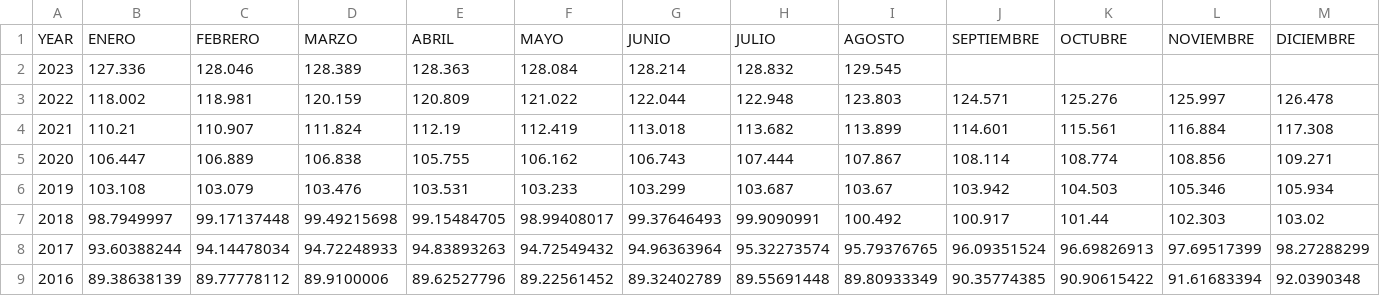
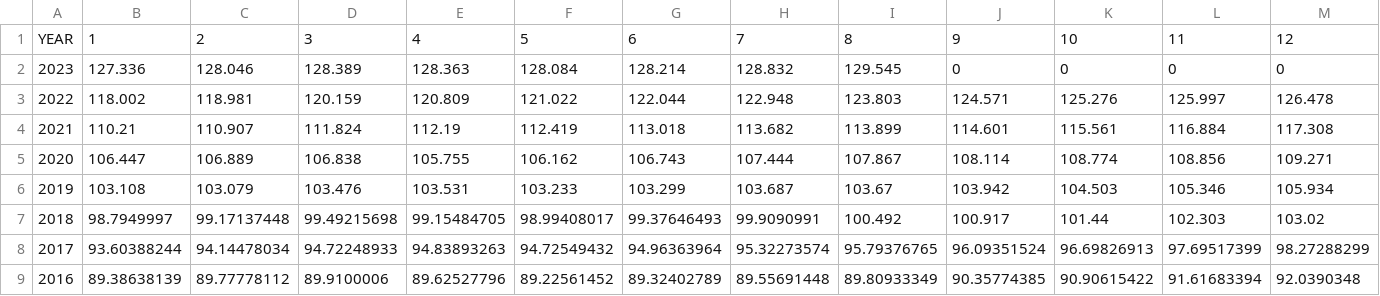
Before and after one commit to fantasmaempresa/erp-backend, a CSV file: storage/app/catalogs/INPC.csv, drawn as a sheet; only a part is shown.

```diff
--- a/storage/app/catalogs/INPC.csv
+++ b/storage/app/catalogs/INPC.csv
@@ -1,3 +1,3 @@
-YEAR|ENERO|FEBRERO|MARZO|ABRIL|MAYO|JUNIO|JULIO|AGOSTO|SEPTIEMBRE|OCTUBRE|NOVIEMBRE|DICIEMBRE
-2023|127.336|128.046|128.389|128.363|128.084|128.214|128.832|129.545||||
+YEAR|1|2|3|4|5|6|7|8|9|10|11|12
+2023|127.336|128.046|128.389|128.363|128.084|128.214|128.832|129.545|0|0|0|0
 2022|118.002|118.981|120.159|120.809|121.022|122.044|122.948|123.803|124.571|125.276|125.997|126.478
```
Also changed, not shown: 7 other files.
